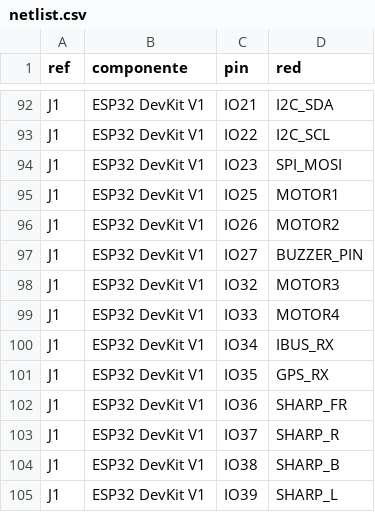
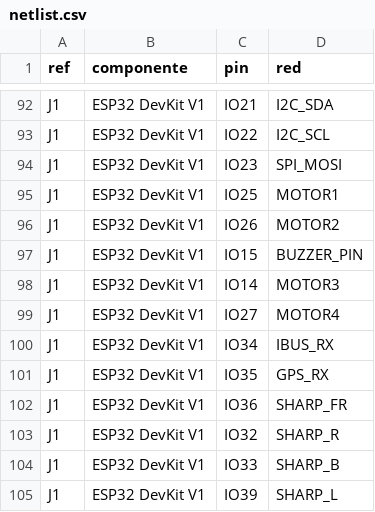
Before and after one commit to fassito/drone-2026, a CSV file: pcb/netlist.csv, drawn as a sheet; only a part is shown, gaps mark what is left out.

```diff
--- a/pcb/netlist.csv
+++ b/pcb/netlist.csv
@@ -96,5 +96,5 @@ J1,ESP32 DevKit V1,IO25,MOTOR1
 J1,ESP32 DevKit V1,IO26,MOTOR2
-J1,ESP32 DevKit V1,IO27,BUZZER_PIN
-J1,ESP32 DevKit V1,IO32,MOTOR3
-J1,ESP32 DevKit V1,IO33,MOTOR4
+J1,ESP32 DevKit V1,IO15,BUZZER_PIN
+J1,ESP32 DevKit V1,IO14,MOTOR3
+J1,ESP32 DevKit V1,IO27,MOTOR4
 J1,ESP32 DevKit V1,IO34,IBUS_RX
@@ -102,4 +102,4 @@ J1,ESP32 DevKit V1,IO35,GPS_RX
 J1,ESP32 DevKit V1,IO36,SHARP_FR
-J1,ESP32 DevKit V1,IO37,SHARP_R
-J1,ESP32 DevKit V1,IO38,SHARP_B
+J1,ESP32 DevKit V1,IO32,SHARP_R
+J1,ESP32 DevKit V1,IO33,SHARP_B
 J1,ESP32 DevKit V1,IO39,SHARP_L
```
Also changed, not shown: 8 other files.
